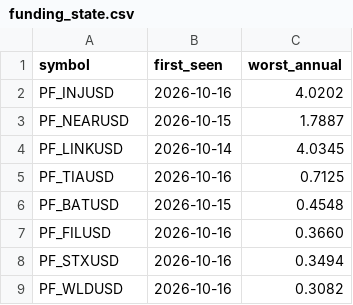
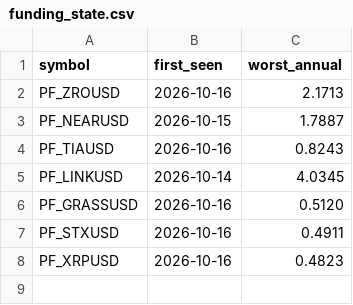
Before and after one commit to Li7wak865/pond-scanner, a CSV file: funding_state.csv, drawn as a sheet.

```diff
--- a/funding_state.csv
+++ b/funding_state.csv
@@ -1,9 +1,8 @@
 symbol,first_seen,worst_annual
-PF_INJUSD,2026-10-16,4.0202
+PF_ZROUSD,2026-10-16,2.1713
 PF_NEARUSD,2026-10-15,1.7887
+PF_TIAUSD,2026-10-16,0.8243
 PF_LINKUSD,2026-10-14,4.0345
-PF_TIAUSD,2026-10-16,0.7125
-PF_BATUSD,2026-10-15,0.4548
-PF_FILUSD,2026-10-16,0.3660
-PF_STXUSD,2026-10-16,0.3494
-PF_WLDUSD,2026-10-16,0.3082
+PF_GRASSUSD,2026-10-16,0.5120
+PF_STXUSD,2026-10-16,0.4911
+PF_XRPUSD,2026-10-16,0.4823
```
Also changed, not shown: history.csv, 1 other file.
